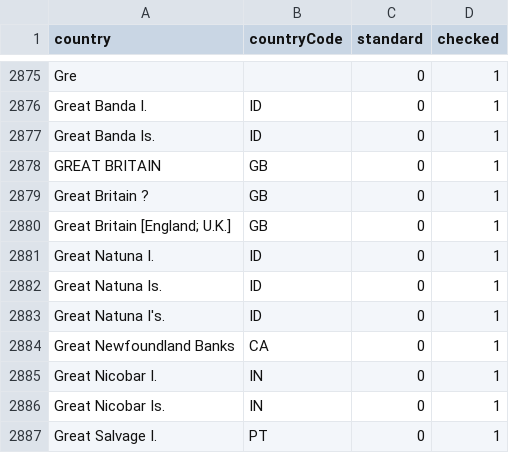
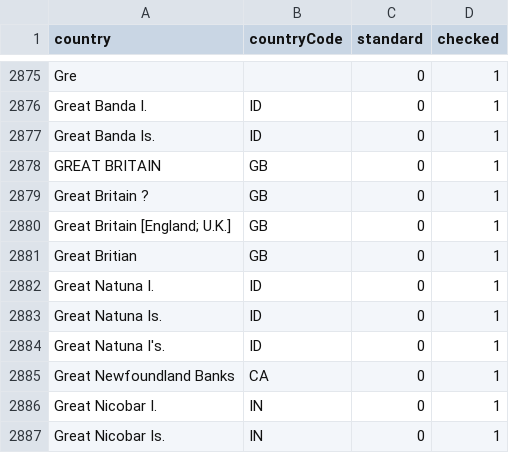
Before and after one commit to VertNet/DwCVocabs, a CSV file: vocabs/countryCode.csv, drawn as a sheet; only a part is shown, gaps mark what is left out; the shorter side is filled out with more unchanged rows; the diff names each change by its address in the sheet, - before the commit and + after, or states it on an @@ line.

```diff
--- a/vocabs/countryCode.csv
+++ b/vocabs/countryCode.csv
+row 2881: Great Britian | GB | 0 | 1
```
Also changed, not shown: vocabs/island.csv, vocabs/islandgroup.csv, 4 other files.
